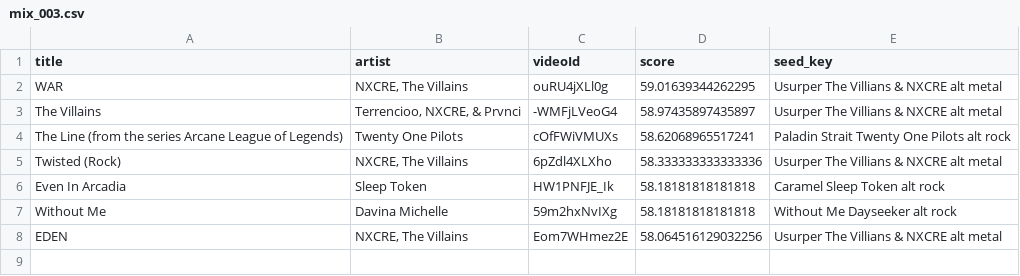
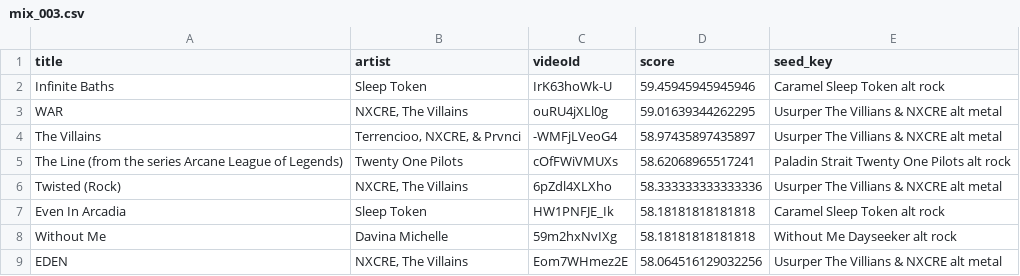
Before and after one commit to Himo-kai/BangTunes, a CSV file: batches/mix_003.csv, drawn as a sheet; the diff names each change by its address in the sheet, - before the commit and + after, or states it on an @@ line.

```diff
--- a/batches/mix_003.csv
+++ b/batches/mix_003.csv
+row 2: Infinite Baths | Sleep Token | IrK63hoWk-U | 59.45945945945946 | Caramel Sleep Token alt rock
```
Also changed, not shown: batches/mix_001.csv, batches/mix_002.csv, 9 other files.
